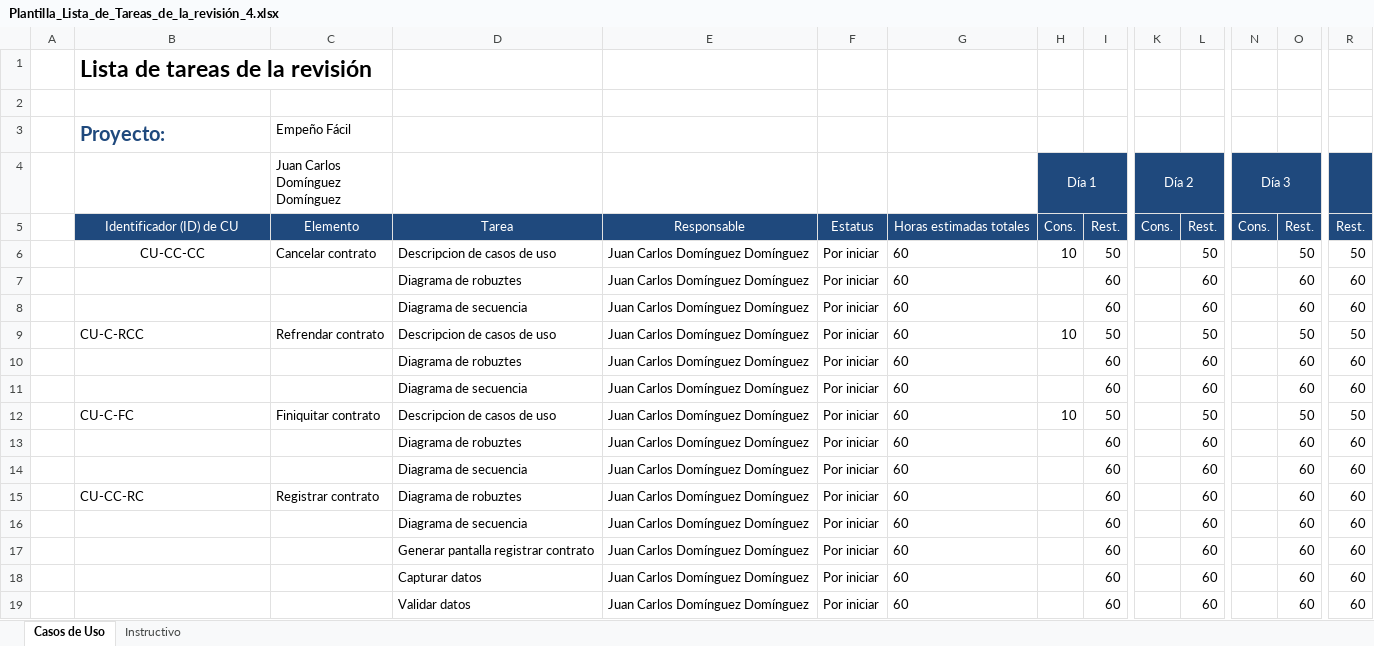
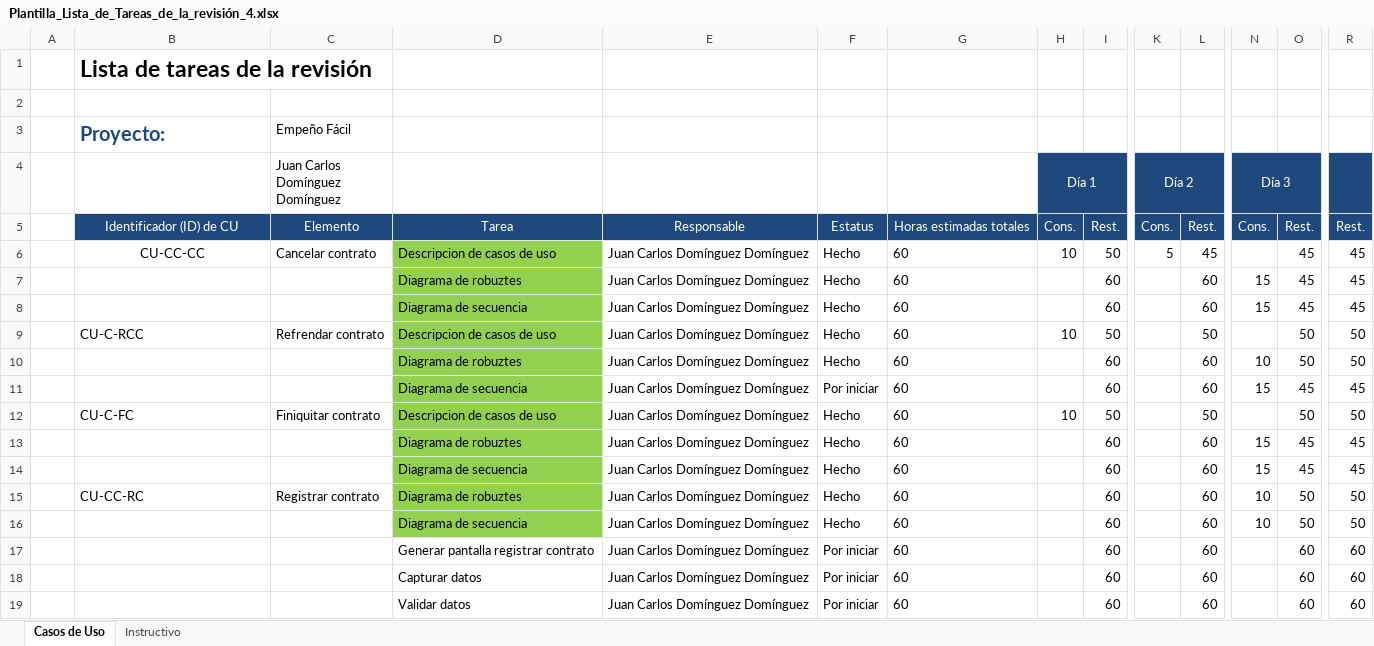
Before and after one commit to JuanCarlosDominguezDominguez/EmpenioFacil, an Excel workbook: Juan/Reviciones/Plantilla_Lista_de_Tareas_de_la_revisión_4.xlsx, sheet Casos de Uso, drawn as a sheet; only a part is shown, gaps mark what is left out; values as stored, in another font and other column widths than the file's, no borders; removed rows and columns are numbered as before the commit, all else as after; rows hold the shown columns only; the diff covers the shown part only; the diff names each change by its address in the sheet, - before the commit and + after, or states it on an @@ line.

```diff
--- a/Juan/Reviciones/Plantilla_Lista_de_Tareas_de_la_revisión_4.xlsx (sheet Casos de Uso)
+++ b/Juan/Reviciones/Plantilla_Lista_de_Tareas_de_la_revisión_4.xlsx (sheet Casos de Uso)
+row 6:  | CU-CC-CC | Cancelar contrato | Descripcion de casos de uso | Juan Carlos Domínguez Domínguez | Hecho | 60 | 10 | 50 | 5 | 45 |  | 45 | 45
+row 7:  |  |  | Diagrama de robuztes | Juan Carlos Domínguez Domínguez | Hecho | 60 |  | 60 |  | 60 | 15 | 45 | 45
+row 8:  |  |  | Diagrama de secuencia | Juan Carlos Domínguez Domínguez | Hecho | 60 |  | 60 |  | 60 | 15 | 45 | 45
-B9: CU-CC-CC
+B9: CU-C-RCC
-B9 alignment: center
+B9 alignment: left
-C9 (Juan Carlos Domínguez Domínguez): Cancelar contrato
+C9 (Juan Carlos Domínguez Domínguez): Refrendar contrato
-D9 fill: none
+D9 fill: #92D050
-F9: Por iniciar
+F9: Hecho
-row 7:  |  |  | Diagrama de robuztes | Juan Carlos Domínguez Domínguez | Por iniciar | 60 |  | 60 |  | 60 |  | 60 | 60
-row 8:  |  |  | Diagrama de secuencia | Juan Carlos Domínguez Domínguez | Por iniciar | 60 |  | 60 |  | 60 |  | 60 | 60
-B10: CU-C-RCC
+B10: (empty)
-C10 (Juan Carlos Domínguez Domínguez): Refrendar contrato
+C10 (Juan Carlos Domínguez Domínguez): (empty)
-D10: Descripcion de casos de uso
+D10: Diagrama de robuztes
-D10 fill: none
+D10 fill: #92D050
-F10: Por iniciar
+F10: Hecho
-H10 (Día 1): 10
+H10 (Día 1): (empty)
-I10: 50
+I10: 60
-L10: 50
+L10: 60
-N10 (Día 3): (empty)
+N10 (Día 3): 10
-row 10:  |  |  | Diagrama de robuztes | Juan Carlos Domínguez Domínguez | Por iniciar | 60 |  | 60 |  | 60 |  | 60 | 60
-row 11:  |  |  | Diagrama de secuencia | Juan Carlos Domínguez Domínguez | Por iniciar | 60 |  | 60 |  | 60 |  | 60 | 60
+row 11:  |  |  | Diagrama de secuencia | Juan Carlos Domínguez Domínguez | Por iniciar | 60 |  | 60 |  | 60 | 15 | 45 | 45
-D12 fill: none
+D12 fill: #92D050
-F12: Por iniciar
+F12: Hecho
-row 13:  |  |  | Diagrama de robuztes | Juan Carlos Domínguez Domínguez | Por iniciar | 60 |  | 60 |  | 60 |  | 60 | 60
-row 14:  |  |  | Diagrama de secuencia | Juan Carlos Domínguez Domínguez | Por iniciar | 60 |  | 60 |  | 60 |  | 60 | 60
-row 15:  | CU-CC-RC | Registrar contrato | Diagrama de robuztes | Juan Carlos Domínguez Domínguez | Por iniciar | 60 |  | 60 |  | 60 |  | 60 | 60
-row 16:  |  |  | Diagrama de secuencia | Juan Carlos Domínguez Domínguez | Por iniciar | 60 |  | 60 |  | 60 |  | 60 | 60
+row 13:  |  |  | Diagrama de robuztes | Juan Carlos Domínguez Domínguez | Hecho | 60 |  | 60 |  | 60 | 15 | 45 | 45
+row 14:  |  |  | Diagrama de secuencia | Juan Carlos Domínguez Domínguez | Hecho | 60 |  | 60 |  | 60 | 15 | 45 | 45
+row 15:  | CU-CC-RC | Registrar contrato | Diagrama de robuztes | Juan Carlos Domínguez Domínguez | Hecho | 60 |  | 60 |  | 60 | 10 | 50 | 50
+row 16:  |  |  | Diagrama de secuencia | Juan Carlos Domínguez Domínguez | Hecho | 60 |  | 60 |  | 60 | 10 | 50 | 50
```
Also changed, not shown: 6 added rows, 9 removed rows and 10 edited cells elsewhere in this sheet, formulas that keep their value, 4 other files.
